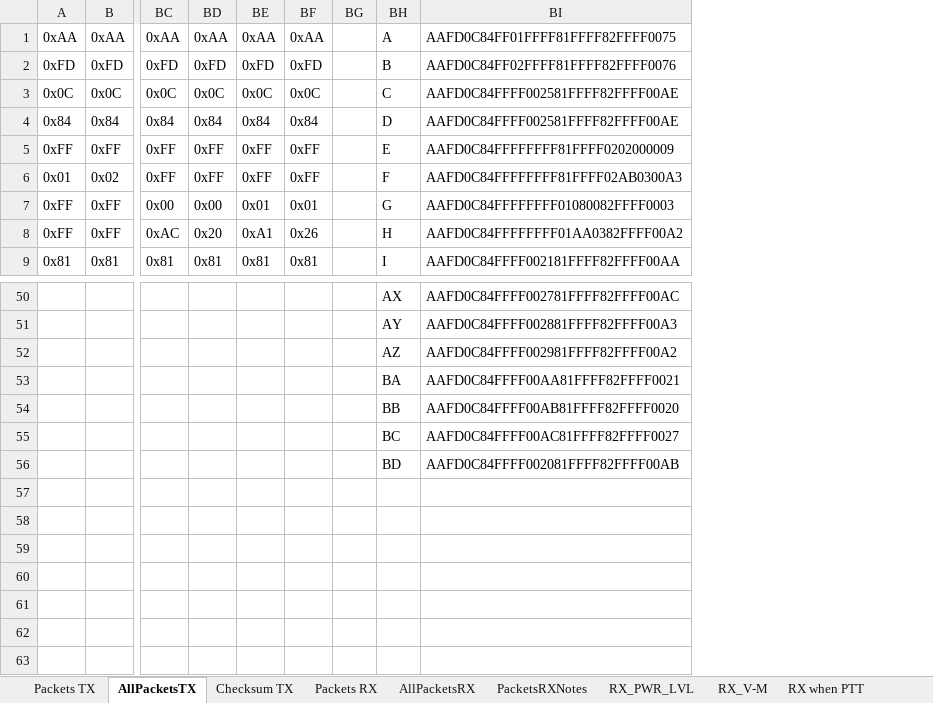
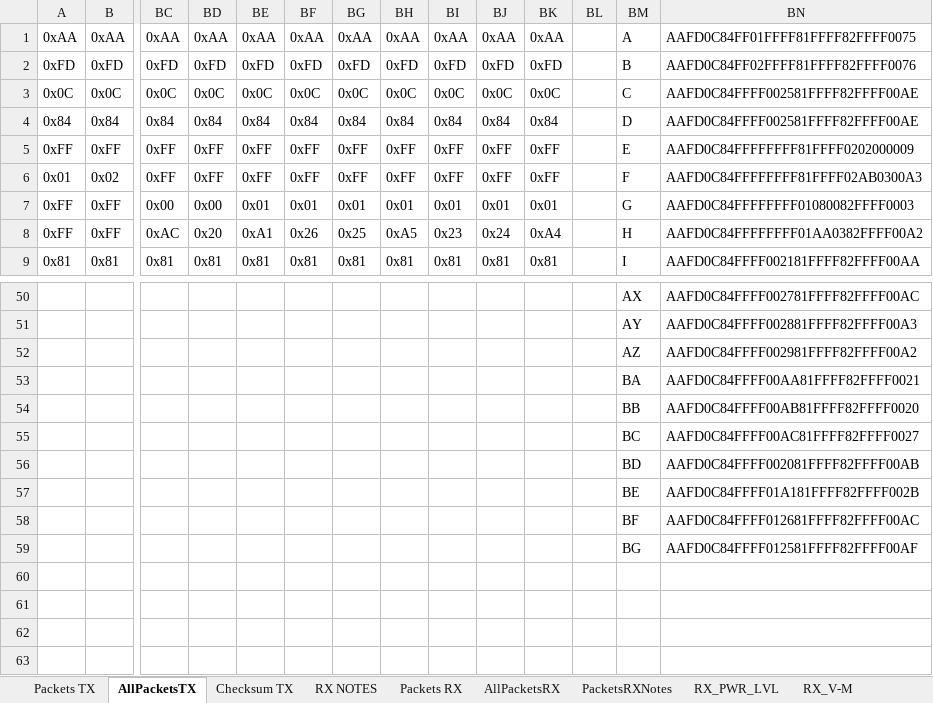
Before and after one commit to SleepyNinja0o/TH9800_CAT, an Excel workbook: Research/RemoteHeadPackets.xlsx, sheet AllPacketsTX, drawn as a sheet; only a part is shown, gaps mark what is left out; values as stored, in another font and other column widths than the file's, no borders; rows hold the shown columns only; the diff names each change by its address in the sheet, - before the commit and + after, or states it on an @@ line.

```diff
--- a/Research/RemoteHeadPackets.xlsx (sheet AllPacketsTX)
+++ b/Research/RemoteHeadPackets.xlsx (sheet AllPacketsTX)
+column BG, rows 1-9: 0xAA | 0xFD | 0x0C | 0x84 | 0xFF | 0xFF | 0x01 | 0x25 | 0x81
+column BH, rows 1-9: 0xAA | 0xFD | 0x0C | 0x84 | 0xFF | 0xFF | 0x01 | 0xA5 | 0x81
+column BI, rows 1-9: 0xAA | 0xFD | 0x0C | 0x84 | 0xFF | 0xFF | 0x01 | 0x23 | 0x81
+column BJ, rows 1-9: 0xAA | 0xFD | 0x0C | 0x84 | 0xFF | 0xFF | 0x01 | 0x24 | 0x81
+column BK, rows 1-9: 0xAA | 0xFD | 0x0C | 0x84 | 0xFF | 0xFF | 0x01 | 0xA4 | 0x81
-row 57: (empty)
+row 57:  |  |  |  |  |  |  |  |  |  |  |  | BE | AAFD0C84FFFF01A181FFFF82FFFF002B
-row 58: (empty)
+row 58:  |  |  |  |  |  |  |  |  |  |  |  | BF | AAFD0C84FFFF012681FFFF82FFFF00AC
-row 59: (empty)
+row 59:  |  |  |  |  |  |  |  |  |  |  |  | BG | AAFD0C84FFFF012581FFFF82FFFF00AF
```
Also changed, not shown: sheet RX NOTES, sheet Packets TX, other sheet tabs, formulas that keep their value.
